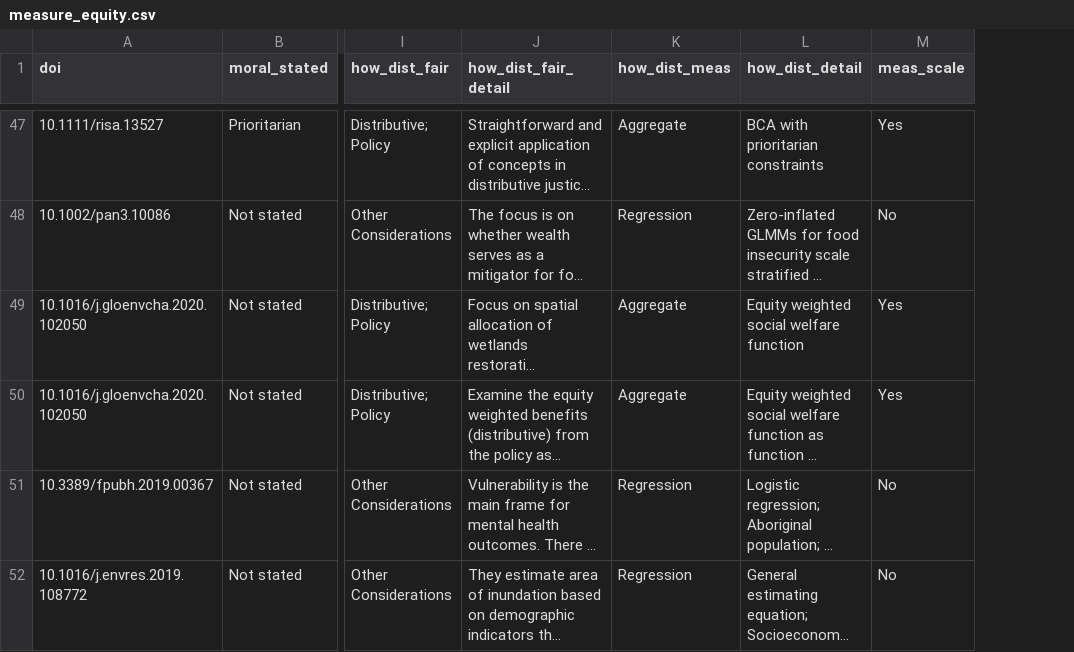
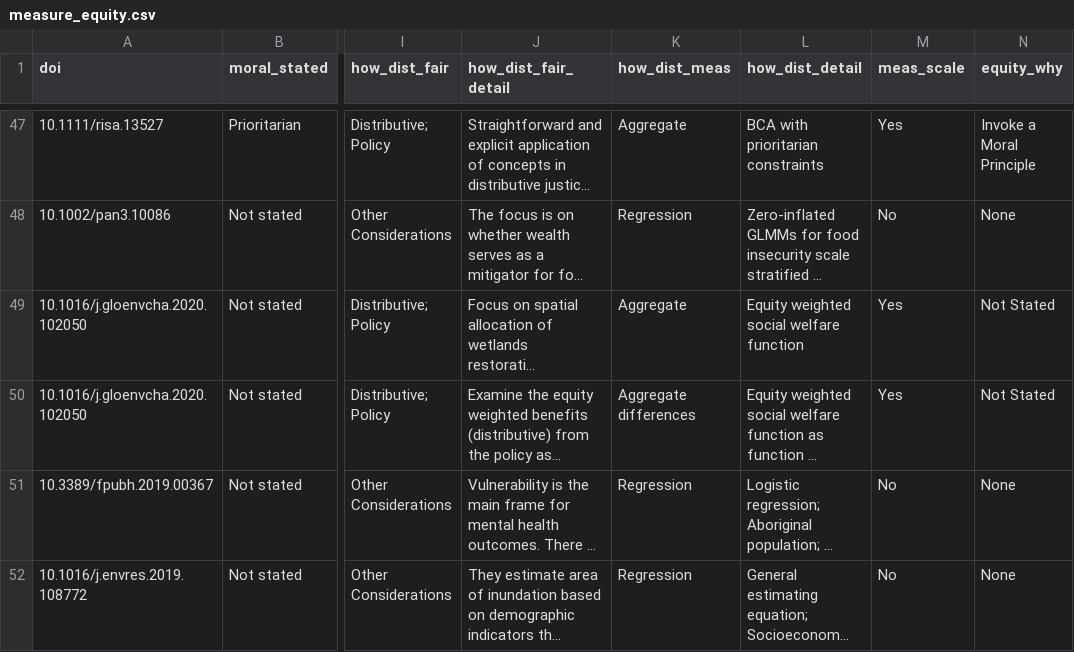
Before and after one commit to abpoll/equity_meas, a CSV file: data/measure_equity.csv, drawn as a sheet; only a part is shown, gaps mark what is left out; long unchanged cells end in …; the diff covers the shown part only; the diff names each change by its address in the sheet, - before the commit and + after, or states it on an @@ line.

```diff
--- a/data/measure_equity.csv
+++ b/data/measure_equity.csv
+column N (equity_why), rows 47-52: Invoke a Moral Principle | None | Not Stated | Not Stated | None | None
-K50 (how_dist_meas): Aggregate
+K50 (how_dist_meas): Aggregate differences
```
Also changed, not shown: 10 edited cells elsewhere in this file, data/measure_equity_col_map.csv, data/unique_techniques.csv.
